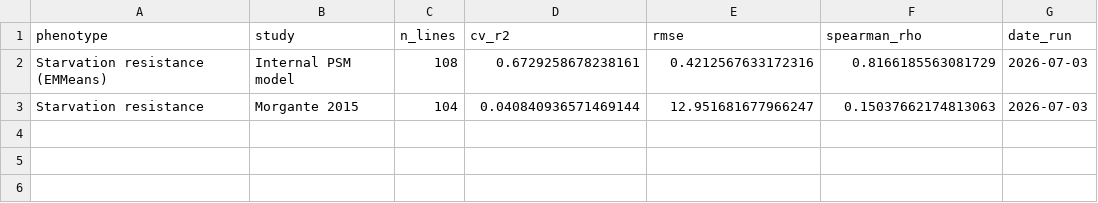
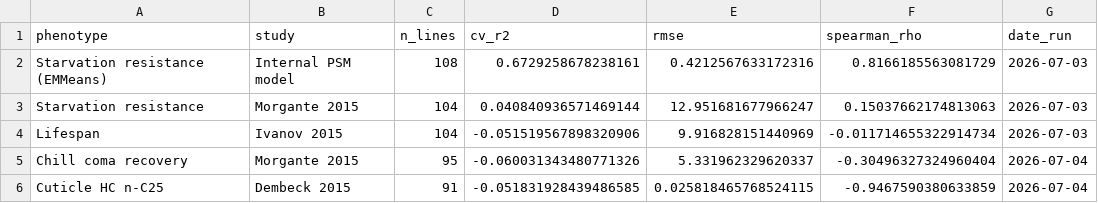
Before and after one commit to NosakhareOsaro/FTIRproject, a CSV file: results/DGRP/dgrpool_phenotype_summary.csv, drawn as a sheet.

Commit message:
Add lifespan, chill coma, and cuticle HC phenotype results to cross-phenotype pipeline

```diff
--- a/results/DGRP/dgrpool_phenotype_summary.csv
+++ b/results/DGRP/dgrpool_phenotype_summary.csv
@@ -3 +3,4 @@ Starvation resistance (EMMeans),Internal PSM model,108,0.6729258678238161,0.4212
 Starvation resistance,Morgante 2015,104,0.040840936571469144,12.951681677966247,0.15037662174813063,2026-07-03
+Lifespan,Ivanov 2015,104,-0.051519567898320906,9.916828151440969,-0.011714655322914734,2026-07-03
+Chill coma recovery,Morgante 2015,95,-0.060031343480771326,5.331962329620337,-0.30496327324960404,2026-07-04
+Cuticle HC n-C25,Dembeck 2015,91,-0.051831928439486585,0.025818465768524115,-0.9467590380633859,2026-07-04
```
Also changed, not shown: 4 other files.
